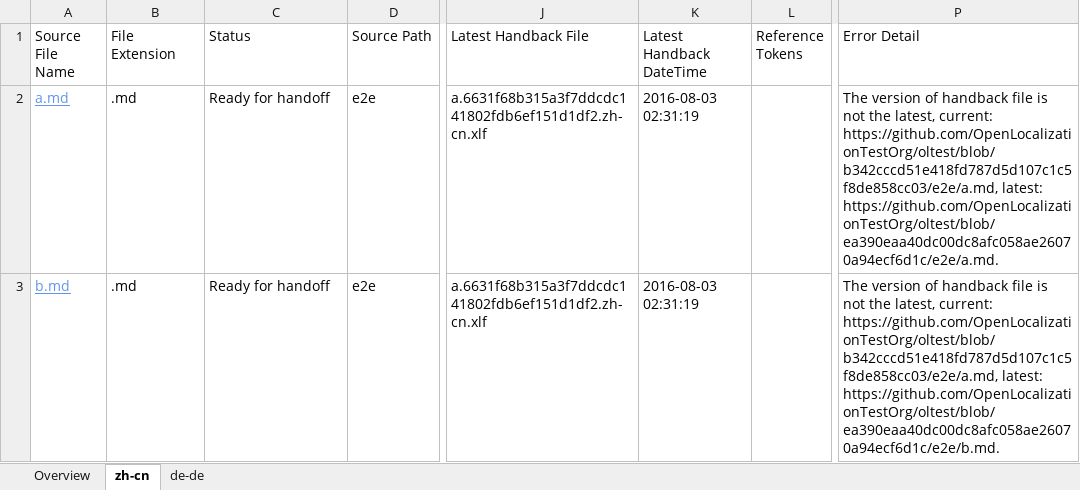
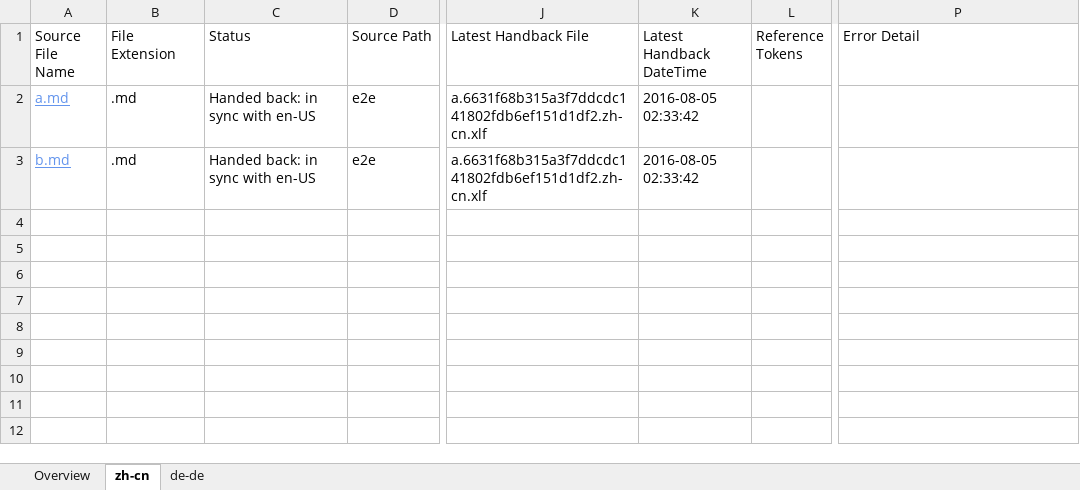
Before and after one commit to OpenLocalizationTestOrg/olhandback-e2e, an Excel workbook: ol-handback/OpenLocalizationTestOrg/oltest/yuwzho/localization-status.xlsx, sheet zh-cn, drawn as a sheet; only a part is shown, gaps mark what is left out; values as stored, in another font and other column widths than the file's, no borders; table styles not drawn; the diff names each change by its address in the sheet, - before the commit and + after, or states it on an @@ line.

Commit message:
Generate Report for Handback

```diff
--- a/ol-handback/OpenLocalizationTestOrg/oltest/yuwzho/localization-status.xlsx (sheet zh-cn)
+++ b/ol-handback/OpenLocalizationTestOrg/oltest/yuwzho/localization-status.xlsx (sheet zh-cn)
-C2:C3 (Status): Ready for handoff
+C2:C3 (Status): Handed back: in sync with en-US
-K2:K3 (Latest Handback DateTime): 2016-08-03 02:31:19
+K2:K3 (Latest Handback DateTime): 2016-08-05 02:33:42
-P2 (Error Detail): The version of handback file is not the latest, current: https://github.com/OpenLocalizationTestOrg/oltest/blob/b342cccd51e418fd787d5d107c1c5f8de858cc03/e2e/a.md, latest: https://github.com/OpenLocalizationTestOrg/oltest/blob/ea390eaa40dc00dc8afc058ae26070a94ecf6d1c/e2e/a.md.
+P2 (Error Detail): (empty)
-P3 (Error Detail): The version of handback file is not the latest, current: https://github.com/OpenLocalizationTestOrg/oltest/blob/b342cccd51e418fd787d5d107c1c5f8de858cc03/e2e/a.md, latest: https://github.com/OpenLocalizationTestOrg/oltest/blob/ea390eaa40dc00dc8afc058ae26070a94ecf6d1c/e2e/b.md.
+P3 (Error Detail): (empty)
```
Also changed, not shown: sheet de-de, sheet Overview, 1 other file.
